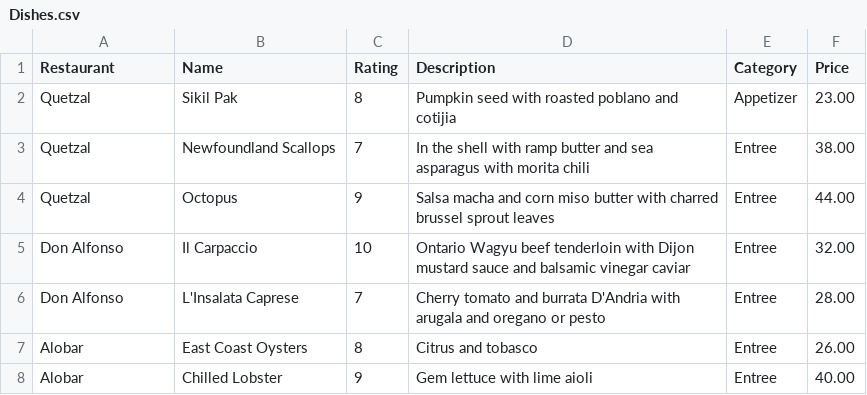
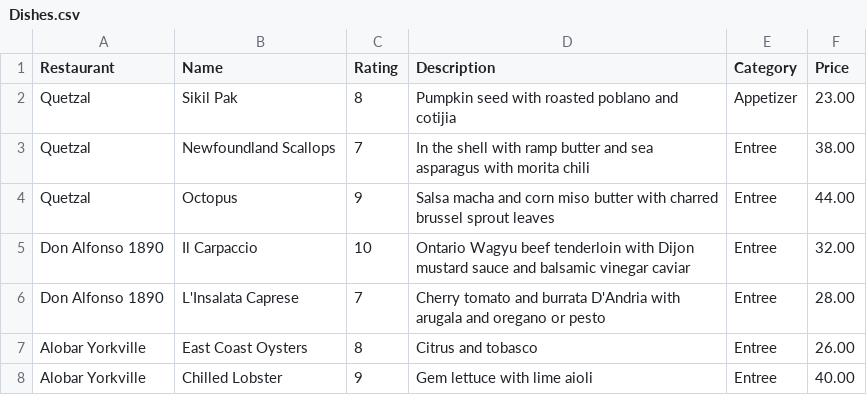
Before and after one commit to emjennett/myvers-digitaldiningdivas, a CSV file: src/main/java/Frameworks_and_Drivers/Dishes.csv, drawn as a sheet.

Commit message:
Added menus to each restaurant as well as a menu use case

```diff
--- a/src/main/java/Frameworks_and_Drivers/Dishes.csv
+++ b/src/main/java/Frameworks_and_Drivers/Dishes.csv
@@ -4,5 +4,5 @@ Quetzal,Newfoundland Scallops,7,In the shell with ramp butter and sea asparagus
 Quetzal,Octopus,9,Salsa macha and corn miso butter with charred brussel sprout leaves,Entree,44.00
-Don Alfonso,Il Carpaccio,10,Ontario Wagyu beef tenderloin with Dijon mustard sauce and balsamic vinegar caviar,Entree,32.00
-Don Alfonso,L'Insalata Caprese,7,Cherry tomato and burrata D'Andria with arugala and oregano or pesto,Entree,28.00
-Alobar,East Coast Oysters,8,Citrus and tobasco,Entree,26.00
-Alobar,Chilled Lobster,9,Gem lettuce with lime aioli,Entree,40.00
+Don Alfonso 1890,Il Carpaccio,10,Ontario Wagyu beef tenderloin with Dijon mustard sauce and balsamic vinegar caviar,Entree,32.00
+Don Alfonso 1890,L'Insalata Caprese,7,Cherry tomato and burrata D'Andria with arugala and oregano or pesto,Entree,28.00
+Alobar Yorkville,East Coast Oysters,8,Citrus and tobasco,Entree,26.00
+Alobar Yorkville,Chilled Lobster,9,Gem lettuce with lime aioli,Entree,40.00
```
Also changed, not shown: 16 other files.
